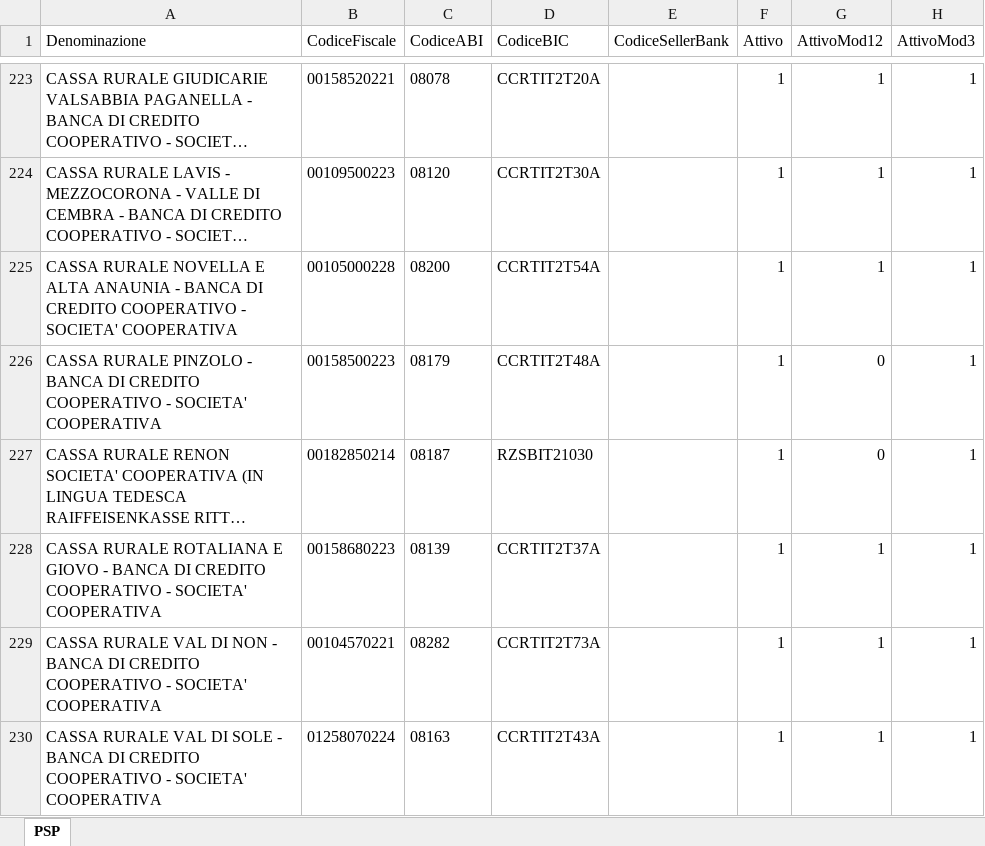
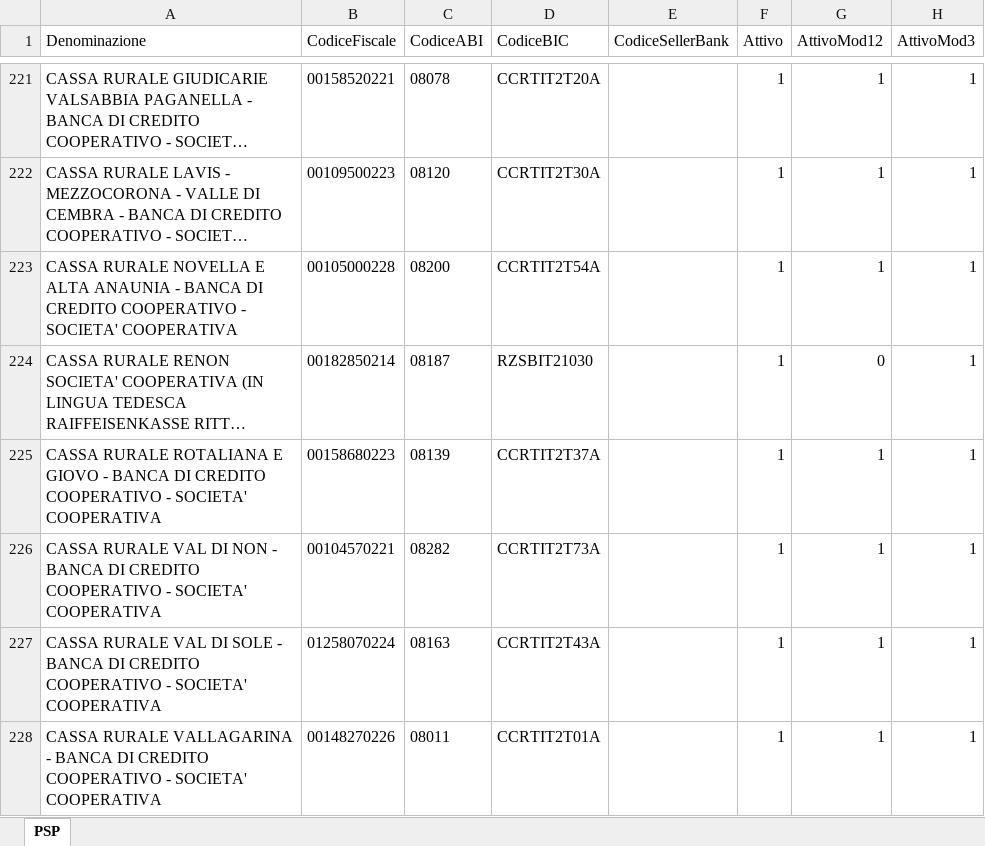
Before and after one commit to pagopa/site-pagopa.gov.it, an Excel workbook: data/pagopa-psp.xlsx, sheet PSP, drawn as a sheet; only a part is shown, gaps mark what is left out; the shorter side is filled out with more unchanged rows; long unchanged cells end in …; values as stored, in another font and other column widths than the file's, no borders; the diff covers the shown part only; the diff names each change by its address in the sheet, - before the commit and + after, or states it on an @@ line.

```diff
--- a/data/pagopa-psp.xlsx (sheet PSP)
+++ b/data/pagopa-psp.xlsx (sheet PSP)
-row 226: CASSA RURALE PINZOLO - BANCA DI CREDITO COOPERATIVO - SOCIETA' COOPERATIVA | 00158500223 | 08179 | CCRTIT2T48A |  | 1 | 0 | 1
```
Also changed, not shown: 8 removed rows and 1 edited cell elsewhere in this sheet, data/pagopa-intermediari.xlsx, 4 other files.
